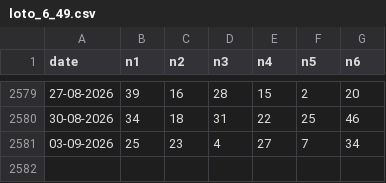
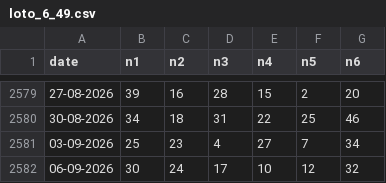
Before and after one commit to ciprianbodu/LOTO, a CSV file: _ISTORIC/loto_6_49.csv, drawn as a sheet; only a part is shown, gaps mark what is left out.

Commit message:
auto: update istoric extrageri (07.09.2026)

```diff
--- a/_ISTORIC/loto_6_49.csv
+++ b/_ISTORIC/loto_6_49.csv
@@ -2581 +2581,2 @@ date,n1,n2,n3,n4,n5,n6
 03-09-2026,25,23,4,27,7,34
+06-09-2026,30,24,17,10,12,32
```
Also changed, not shown: _ISTORIC/joker.csv, _ISTORIC/loto_5_40.csv.
